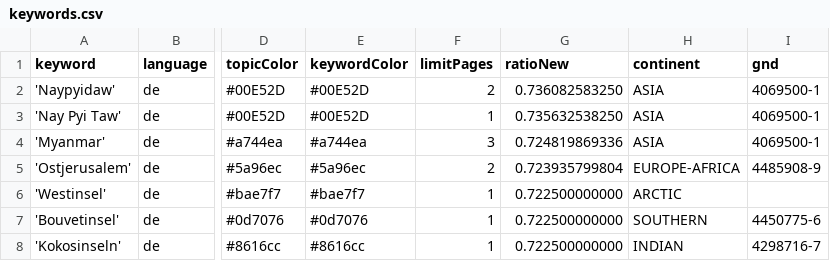
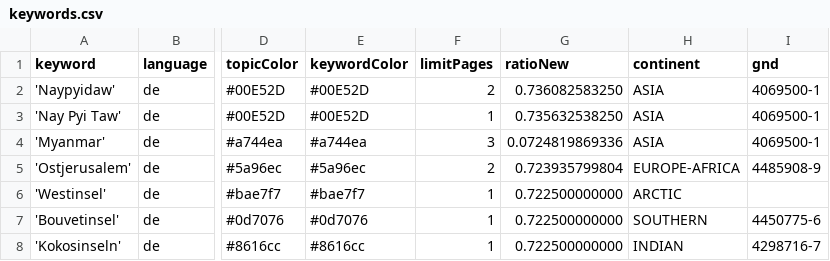
Before and after one commit to pg-ufr-news/positionIsComing, a CSV file: keywords.csv, drawn as a sheet; only a part is shown, gaps mark what is left out; the diff names each change by its address in the sheet, - before the commit and + after, or states it on an @@ line.

Commit message:
Update keywords.csv

```diff
--- a/keywords.csv
+++ b/keywords.csv
-G4 (ratioNew): 0.724819869336
+G4 (ratioNew): 0.0724819869336
```
